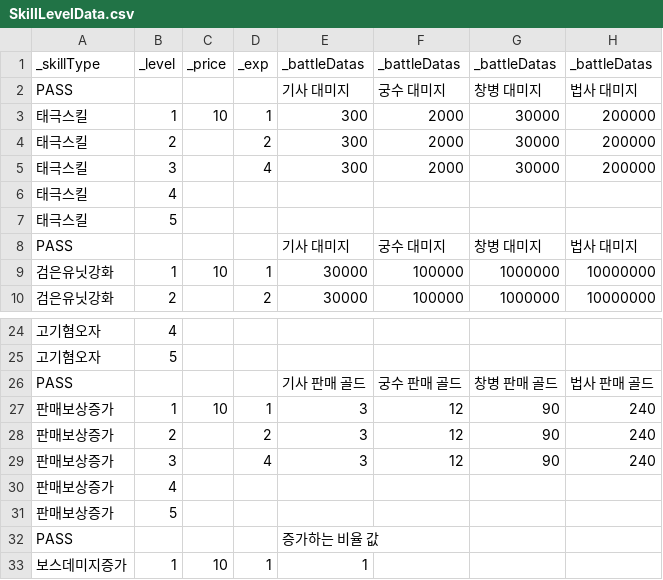
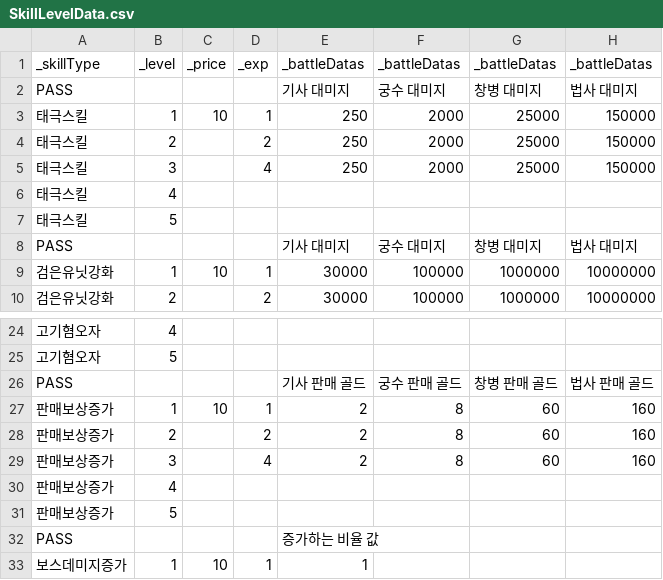
Before and after one commit to Penguin-God/TowerDefenseGame, a CSV file: Assets/Resources/Data/SkillData/SkillLevelData.csv, drawn as a sheet; only a part is shown, gaps mark what is left out; the diff names each change by its address in the sheet, - before the commit and + after, or states it on an @@ line.

Commit message:
밸패

```diff
--- a/Assets/Resources/Data/SkillData/SkillLevelData.csv
+++ b/Assets/Resources/Data/SkillData/SkillLevelData.csv
-E3:E5: 300
+E3:E5: 250
-G3:G5: 30000
+G3:G5: 25000
-H3:H5: 200000
+H3:H5: 150000
-E27:E29: 3
+E27:E29: 2
-F27:F29: 12
+F27:F29: 8
-G27:G29: 90
+G27:G29: 60
-H27:H29: 240
+H27:H29: 160
```
